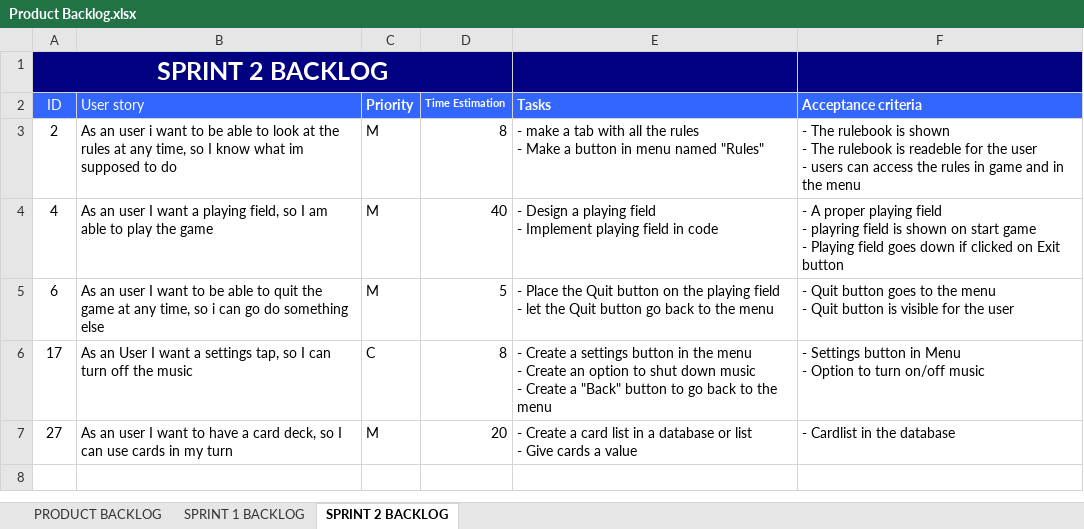
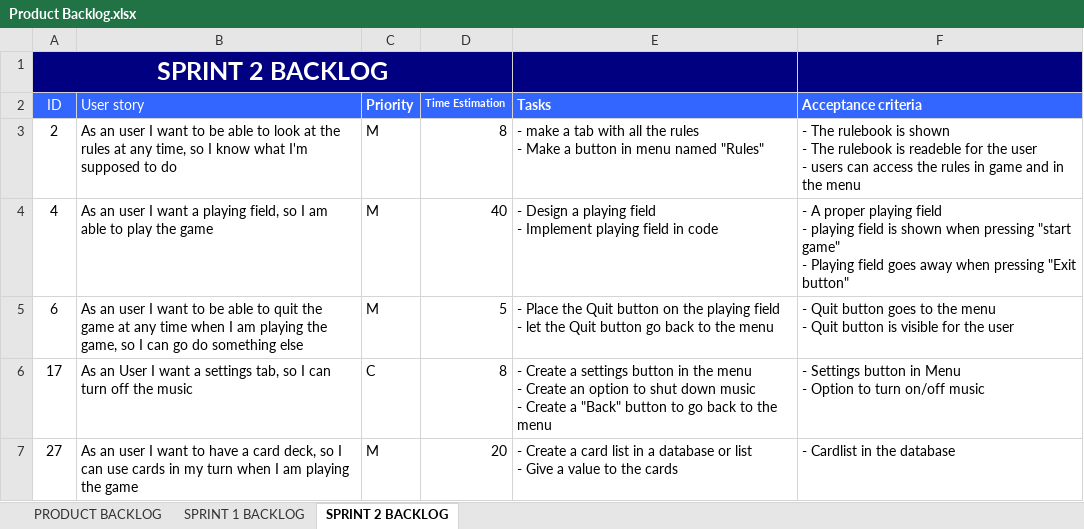
Before and after one commit to JoZonneveld/Project2-09-00-Present, an Excel workbook: Documentatie/Product Backlog.xlsx, sheet SPRINT 2 BACKLOG, drawn as a sheet; values as stored, in another font and other column widths than the file's, no borders; ↵ is a line break in a cell; the diff names each change by its address in the sheet, - before the commit and + after, or states it on an @@ line.

Commit message:
Admir

```diff
--- a/Documentatie/Product Backlog.xlsx (sheet SPRINT 2 BACKLOG)
+++ b/Documentatie/Product Backlog.xlsx (sheet SPRINT 2 BACKLOG)
-B3 (User story): …an user i want to be able to look at the rules at any time, so I know what im supposed to…
+B3 (User story): …an user I want to be able to look at the rules at any time, so I know what I'm supposed to…
-F4 (Acceptance criteria): …field ↵ - playring field is shown on start game ↵ - Playing field goes down if clicked on Exit button
+F4 (Acceptance criteria): …field ↵ - playing field is shown when pressing "start game" ↵ - Playing field goes away when pressing "Exit button"
-B5 (User story): …at any time, so i can go…
+B5 (User story): …at any time when I am playing the game, so I can go…
-B6 (User story): …a settings tap, so I…
+B6 (User story): …a settings tab, so I…
-B7 (User story): …my turn
+B7 (User story): …my turn when I am playing the game
-E7 (Tasks): …- Give cards a value
+E7 (Tasks): …- Give a value to the cards
```
Also changed, not shown: sheet SPRINT 1 BACKLOG.
